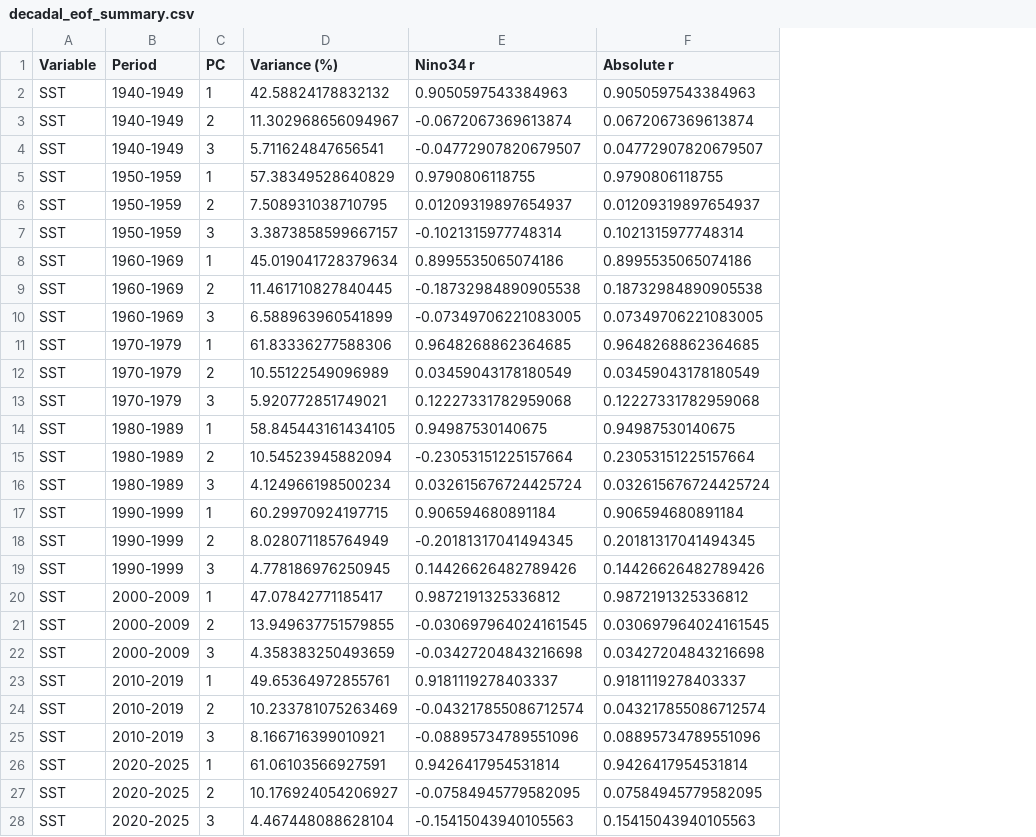
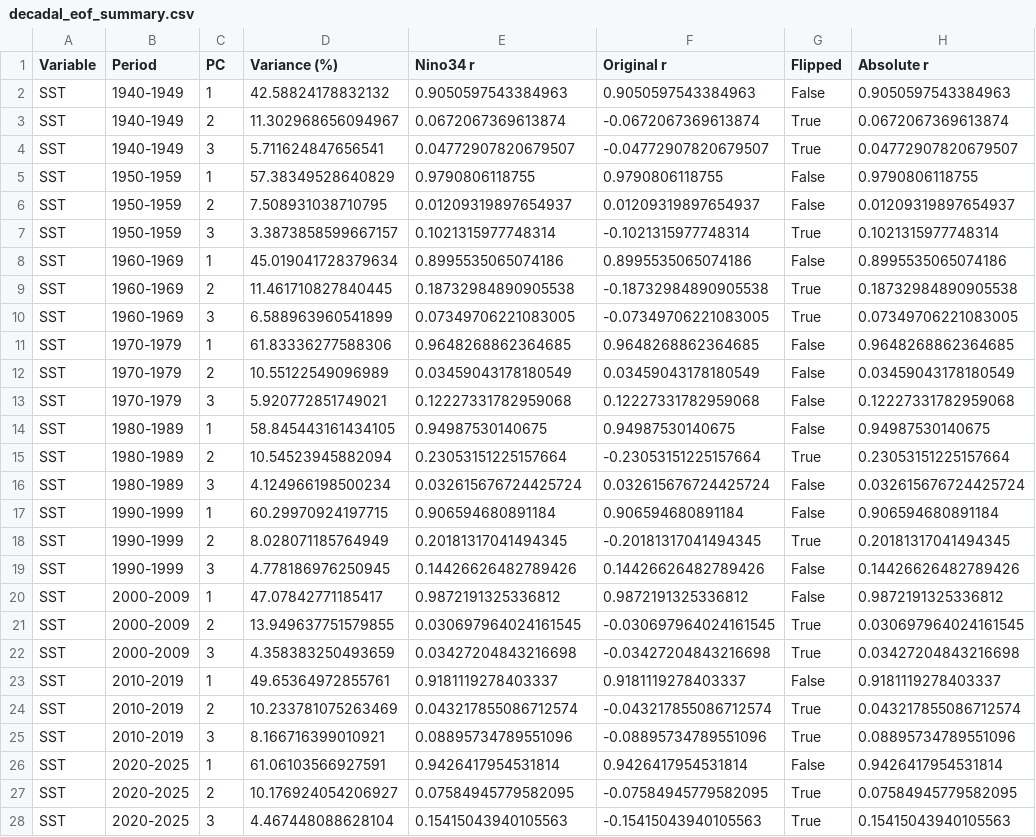
Before and after one commit to omerrett/CEH_ILESLA, a CSV file: oceans/figures/era5_decadal_eofs/decadal_eof_summary.csv, drawn as a sheet; only a part is shown; the diff covers the shown part only; the diff names each change by its address in the sheet, - before the commit and + after, or states it on an @@ line.

Commit message:
More work. Adding more variables.

```diff
--- a/oceans/figures/era5_decadal_eofs/decadal_eof_summary.csv
+++ b/oceans/figures/era5_decadal_eofs/decadal_eof_summary.csv
+column F (Original r), rows 2-28: 0.9050597543384963 | -0.0672067369613874 | -0.04772907820679507 | 0.9790806118755 | 0.01209319897654937 | -0.1021315977748314 | 0.8995535065074186 | -0.18732984890905538 | -0.07349706221083005 | 0.9648268862364685 | 0.03459043178180549 | 0.12227331782959068 | 0.94987530140675 | -0.23053151225157664 | 0.032615676724425724 | 0.906594680891184 | -0.20181317041494345 | 0.14426626482789426 | 0.9872191325336812 | -0.030697964024161545 | -0.03427204843216698 | 0.9181119278403337 | -0.043217855086712574 | -0.08895734789551096 | 0.9426417954531814 | -0.07584945779582095 | -0.15415043940105563
+column G (Flipped), rows 2-28: False | True | True | False | False | True | False | True | True | False | False | False | False | True | False | False | True | False | False | True | True | False | True | True | False | True | True
-E3 (Nino34 r): -0.0672067369613874
+E3 (Nino34 r): 0.0672067369613874
-E4 (Nino34 r): -0.04772907820679507
+E4 (Nino34 r): 0.04772907820679507
-E7 (Nino34 r): -0.1021315977748314
+E7 (Nino34 r): 0.1021315977748314
-E9 (Nino34 r): -0.18732984890905538
+E9 (Nino34 r): 0.18732984890905538
-E10 (Nino34 r): -0.07349706221083005
+E10 (Nino34 r): 0.07349706221083005
-E15 (Nino34 r): -0.23053151225157664
+E15 (Nino34 r): 0.23053151225157664
-E18 (Nino34 r): -0.20181317041494345
+E18 (Nino34 r): 0.20181317041494345
-E21 (Nino34 r): -0.030697964024161545
+E21 (Nino34 r): 0.030697964024161545
-E22 (Nino34 r): -0.03427204843216698
+E22 (Nino34 r): 0.03427204843216698
-E24 (Nino34 r): -0.043217855086712574
+E24 (Nino34 r): 0.043217855086712574
-E25 (Nino34 r): -0.08895734789551096
+E25 (Nino34 r): 0.08895734789551096
-E27 (Nino34 r): -0.07584945779582095
+E27 (Nino34 r): 0.07584945779582095
-E28 (Nino34 r): -0.15415043940105563
+E28 (Nino34 r): 0.15415043940105563
```
Also changed, not shown: 15 edited cells elsewhere in this file, oceans/figures/era5_decadal_eofs/decadal_best_enso_modes.csv, oceans/figures/era5_enso_pca/pca_nino34_correlations.csv, 50 other files.
